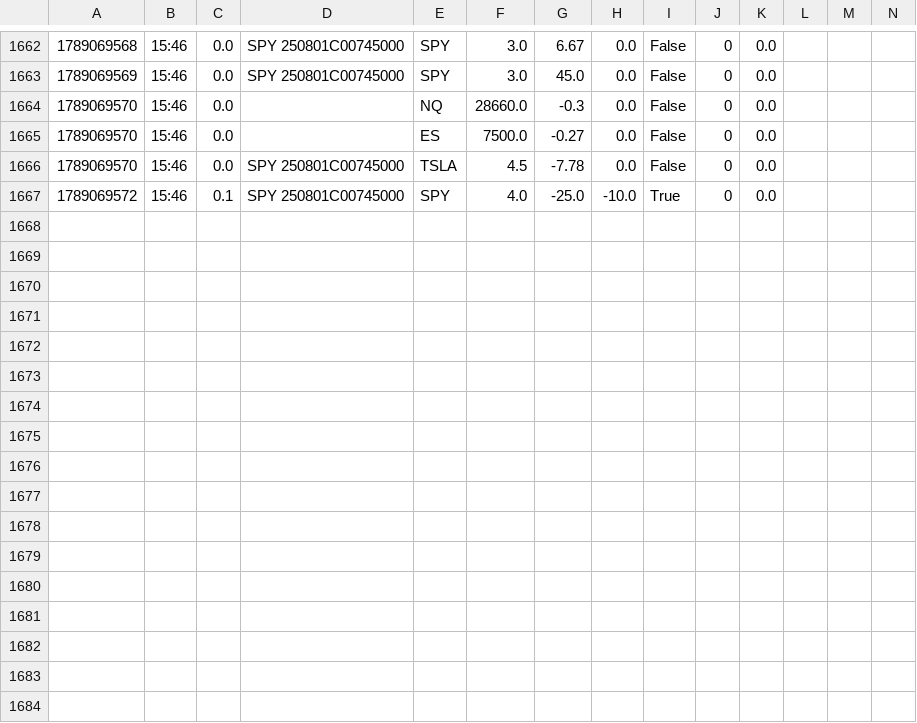
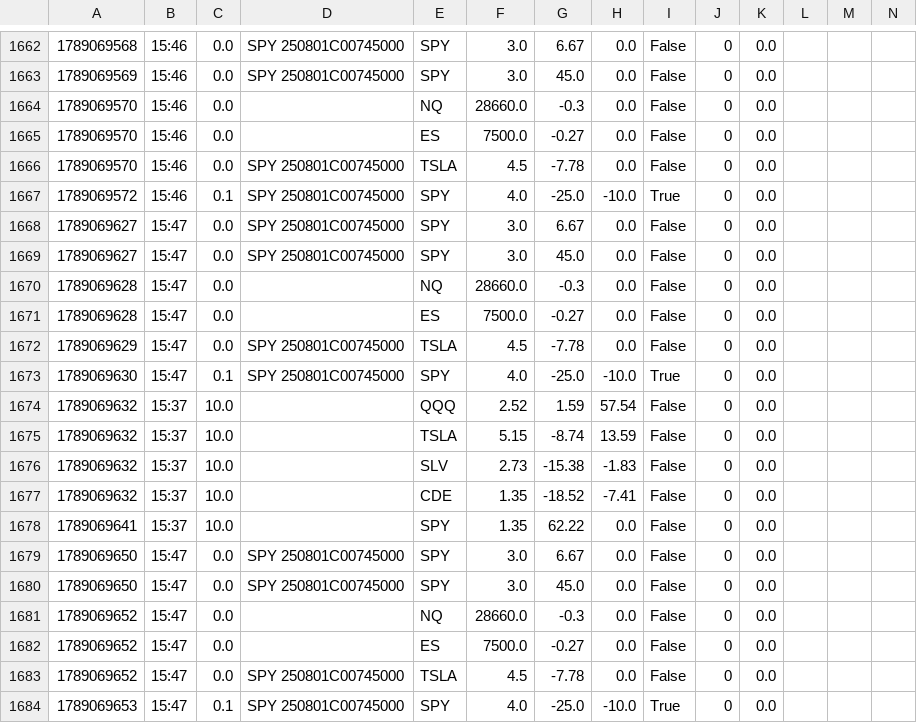
Before and after one commit to giancuffaro/discord-sniper, a CSV file: shadow_ratchet.csv, drawn as a sheet; only a part is shown, gaps mark what is left out.

```diff
--- a/shadow_ratchet.csv
+++ b/shadow_ratchet.csv
@@ -1667 +1667,18 @@
 1789069572,15:46,0.1,SPY   250801C00745000,SPY,4.0,-25.0,-10.0,True,0,0.0,,,
+1789069627,15:47,0.0,SPY   250801C00745000,SPY,3.0,6.67,0.0,False,0,0.0,,,
+1789069627,15:47,0.0,SPY   250801C00745000,SPY,3.0,45.0,0.0,False,0,0.0,,,
+1789069628,15:47,0.0,,NQ,28660.0,-0.3,0.0,False,0,0.0,,,
+1789069628,15:47,0.0,,ES,7500.0,-0.27,0.0,False,0,0.0,,,
+1789069629,15:47,0.0,SPY   250801C00745000,TSLA,4.5,-7.78,0.0,False,0,0.0,,,
+1789069630,15:47,0.1,SPY   250801C00745000,SPY,4.0,-25.0,-10.0,True,0,0.0,,,
+1789069632,15:37,10.0,,QQQ,2.52,1.59,57.54,False,0,0.0,,,
+1789069632,15:37,10.0,,TSLA,5.15,-8.74,13.59,False,0,0.0,,,
+1789069632,15:37,10.0,,SLV,2.73,-15.38,-1.83,False,0,0.0,,,
+1789069632,15:37,10.0,,CDE,1.35,-18.52,-7.41,False,0,0.0,,,
+1789069641,15:37,10.0,,SPY,1.35,62.22,0.0,False,0,0.0,,,
+1789069650,15:47,0.0,SPY   250801C00745000,SPY,3.0,6.67,0.0,False,0,0.0,,,
+1789069650,15:47,0.0,SPY   250801C00745000,SPY,3.0,45.0,0.0,False,0,0.0,,,
+1789069652,15:47,0.0,,NQ,28660.0,-0.3,0.0,False,0,0.0,,,
+1789069652,15:47,0.0,,ES,7500.0,-0.27,0.0,False,0,0.0,,,
+1789069652,15:47,0.0,SPY   250801C00745000,TSLA,4.5,-7.78,0.0,False,0,0.0,,,
+1789069653,15:47,0.1,SPY   250801C00745000,SPY,4.0,-25.0,-10.0,True,0,0.0,,,
```
Also changed, not shown: 2 other files.
